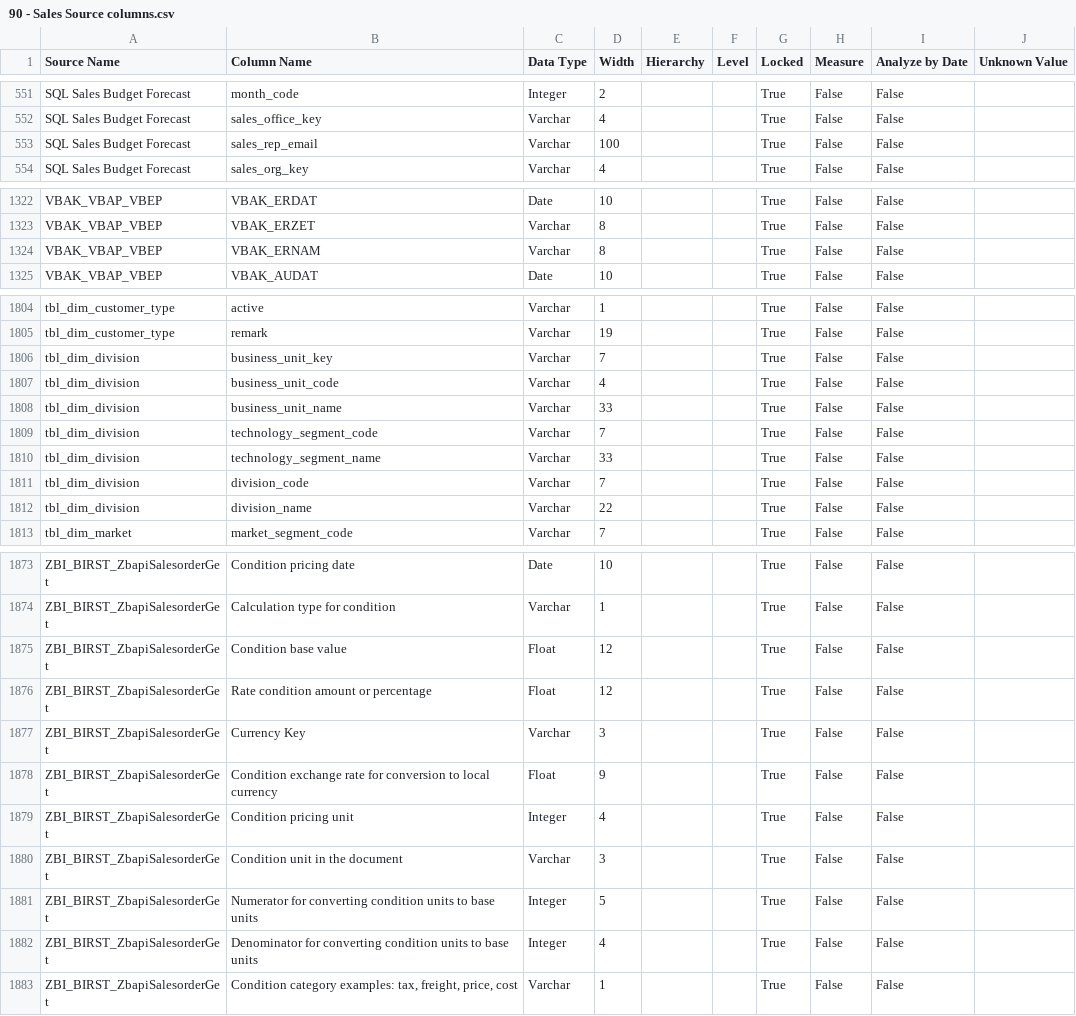
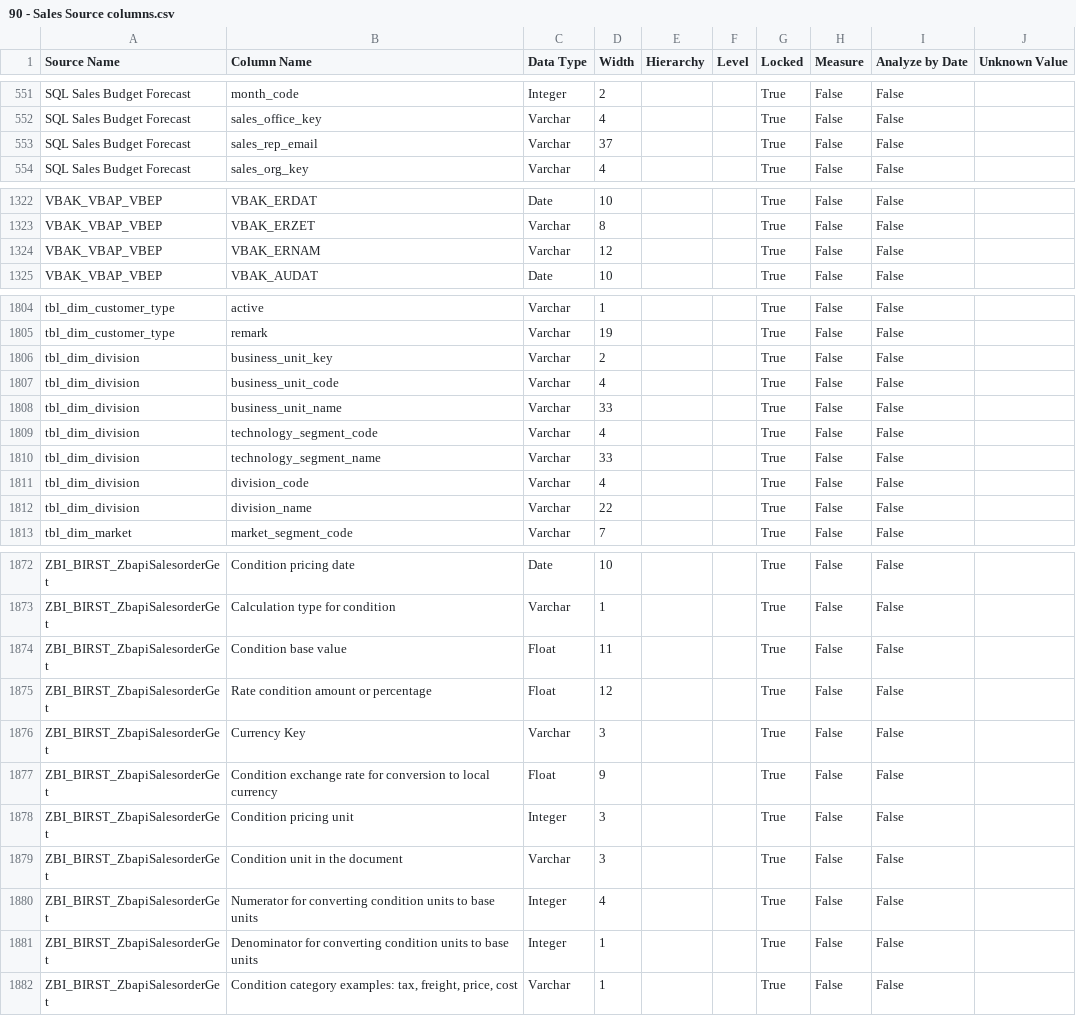
Before and after one commit to Centelli/40-Sales, a CSV file: 90 - Sales comparison - 14Dec18/90 - Sales Source columns.csv, drawn as a sheet; only a part is shown, gaps mark what is left out; the diff covers the shown part only.

```diff
--- a/90 - Sales comparison - 14Dec18/90 - Sales Source columns.csv
+++ b/90 - Sales comparison - 14Dec18/90 - Sales Source columns.csv
@@ -552,3 +552,3 @@ SQL Sales Budget Forecast,month_code,Integer,2,,,True,False,False,
 SQL Sales Budget Forecast,sales_office_key,Varchar,4,,,True,False,False,
-SQL Sales Budget Forecast,sales_rep_email,Varchar,100,,,True,False,False,
+SQL Sales Budget Forecast,sales_rep_email,Varchar,37,,,True,False,False,
 SQL Sales Budget Forecast,sales_org_key,Varchar,4,,,True,False,False,
@@ -1323,3 +1323,3 @@ VBAK_VBAP_VBEP,VBAK_ERDAT,Date,10,,,True,False,False,
 VBAK_VBAP_VBEP,VBAK_ERZET,Varchar,8,,,True,False,False,
-VBAK_VBAP_VBEP,VBAK_ERNAM,Varchar,8,,,True,False,False,
+VBAK_VBAP_VBEP,VBAK_ERNAM,Varchar,12,,,True,False,False,
 VBAK_VBAP_VBEP,VBAK_AUDAT,Date,10,,,True,False,False,
@@ -1805,8 +1805,8 @@ tbl_dim_customer_type,active,Varchar,1,,,True,False,False,
 tbl_dim_customer_type,remark,Varchar,19,,,True,False,False,
-tbl_dim_division,business_unit_key,Varchar,7,,,True,False,False,
+tbl_dim_division,business_unit_key,Varchar,2,,,True,False,False,
 tbl_dim_division,business_unit_code,Varchar,4,,,True,False,False,
 tbl_dim_division,business_unit_name,Varchar,33,,,True,False,False,
-tbl_dim_division,technology_segment_code,Varchar,7,,,True,False,False,
+tbl_dim_division,technology_segment_code,Varchar,4,,,True,False,False,
 tbl_dim_division,technology_segment_name,Varchar,33,,,True,False,False,
-tbl_dim_division,division_code,Varchar,7,,,True,False,False,
+tbl_dim_division,division_code,Varchar,4,,,True,False,False,
 tbl_dim_division,division_name,Varchar,22,,,True,False,False,
@@ -1874,3 +1873,3 @@ ZBI_BIRST_ZbapiSalesorderGet,Condition pricing date,Date,10,,,True,False,False,
 ZBI_BIRST_ZbapiSalesorderGet,Calculation type for condition,Varchar,1,,,True,False,False,
-ZBI_BIRST_ZbapiSalesorderGet,Condition base value,Float,12,,,True,False,False,
+ZBI_BIRST_ZbapiSalesorderGet,Condition base value,Float,11,,,True,False,False,
 ZBI_BIRST_ZbapiSalesorderGet,Rate condition amount or percentage,Float,12,,,True,False,False,
@@ -1878,6 +1877,6 @@ ZBI_BIRST_ZbapiSalesorderGet,Currency Key,Varchar,3,,,True,False,False,
 ZBI_BIRST_ZbapiSalesorderGet,Condition exchange rate for conversion to local currency,Float,9,,,True,False,False,
-ZBI_BIRST_ZbapiSalesorderGet,Condition pricing unit,Integer,4,,,True,False,False,
+ZBI_BIRST_ZbapiSalesorderGet,Condition pricing unit,Integer,3,,,True,False,False,
 ZBI_BIRST_ZbapiSalesorderGet,Condition unit in the document,Varchar,3,,,True,False,False,
-ZBI_BIRST_ZbapiSalesorderGet,Numerator for converting condition units to base units,Integer,5,,,True,False,False,
-ZBI_BIRST_ZbapiSalesorderGet,Denominator for converting condition units to base units,Integer,4,,,True,False,False,
+ZBI_BIRST_ZbapiSalesorderGet,Numerator for converting condition units to base units,Integer,4,,,True,False,False,
+ZBI_BIRST_ZbapiSalesorderGet,Denominator for converting condition units to base units,Integer,1,,,True,False,False,
 ZBI_BIRST_ZbapiSalesorderGet,"Condition category examples: tax, freight, price, cost",Varchar,1,,,True,False,False,
```
Also changed, not shown: 12 added rows, 1 removed row and 10 edited cells elsewhere in this file, 14 other files.
